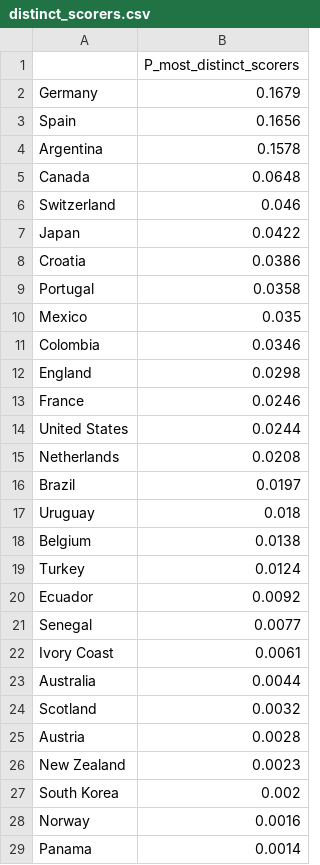
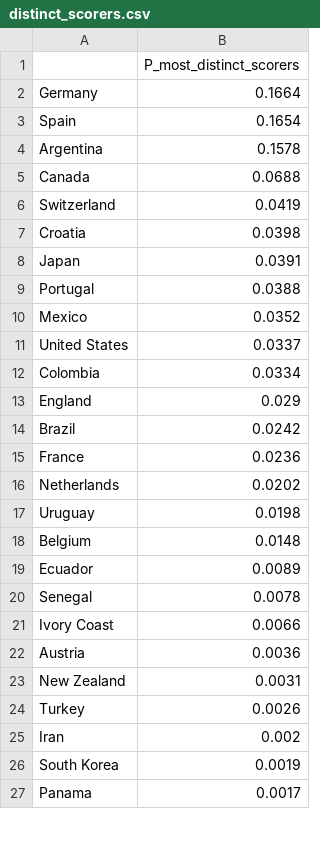
Before and after one commit to Mowy2001/wc26, a CSV file: outputs/distinct_scorers.csv, drawn as a sheet; only a part is shown; the diff covers the shown part only.

```diff
--- a/outputs/distinct_scorers.csv
+++ b/outputs/distinct_scorers.csv
@@ -1,29 +1,27 @@
 ,P_most_distinct_scorers
-Germany,0.1679
-Spain,0.1656
+Germany,0.1664
+Spain,0.1654
 Argentina,0.1578
-Canada,0.0648
-Switzerland,0.046
-Japan,0.0422
-Croatia,0.0386
-Portugal,0.0358
-Mexico,0.035
-Colombia,0.0346
-England,0.0298
-France,0.0246
-United States,0.0244
-Netherlands,0.0208
-Brazil,0.0197
-Uruguay,0.018
-Belgium,0.0138
-Turkey,0.0124
-Ecuador,0.0092
-Senegal,0.0077
-Ivory Coast,0.0061
-Australia,0.0044
-Scotland,0.0032
-Austria,0.0028
-New Zealand,0.0023
-South Korea,0.002
-Norway,0.0016
-Panama,0.0014
+Canada,0.0688
+Switzerland,0.0419
+Croatia,0.0398
+Japan,0.0391
+Portugal,0.0388
+Mexico,0.0352
+United States,0.0337
+Colombia,0.0334
+England,0.029
+Brazil,0.0242
+France,0.0236
+Netherlands,0.0202
+Uruguay,0.0198
+Belgium,0.0148
+Ecuador,0.0089
+Senegal,0.0078
+Ivory Coast,0.0066
+Austria,0.0036
+New Zealand,0.0031
+Turkey,0.0026
+Iran,0.002
+South Korea,0.0019
+Panama,0.0017
```
Also changed, not shown: 6 added rows, 4 removed rows, 2 moved rows and 7 edited cells elsewhere in this file, outputs/bracket.csv, outputs/golden_boot.csv, 10 other files.
